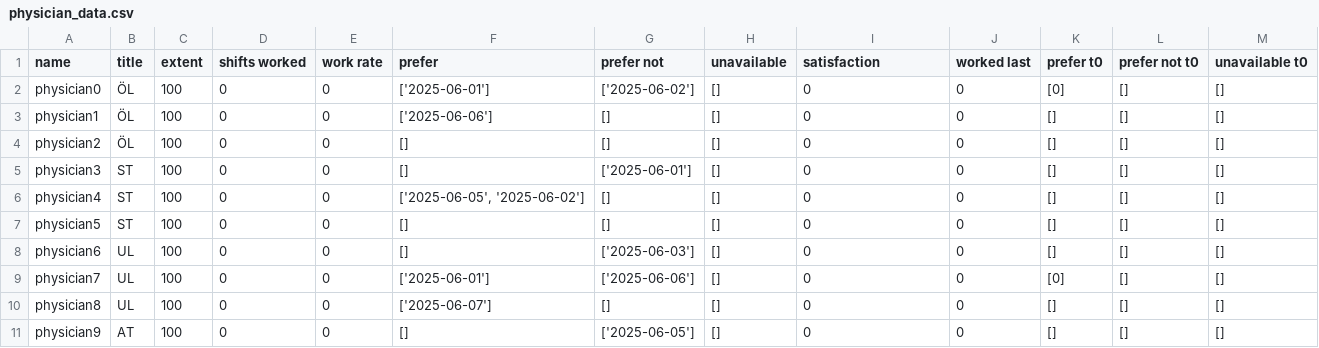
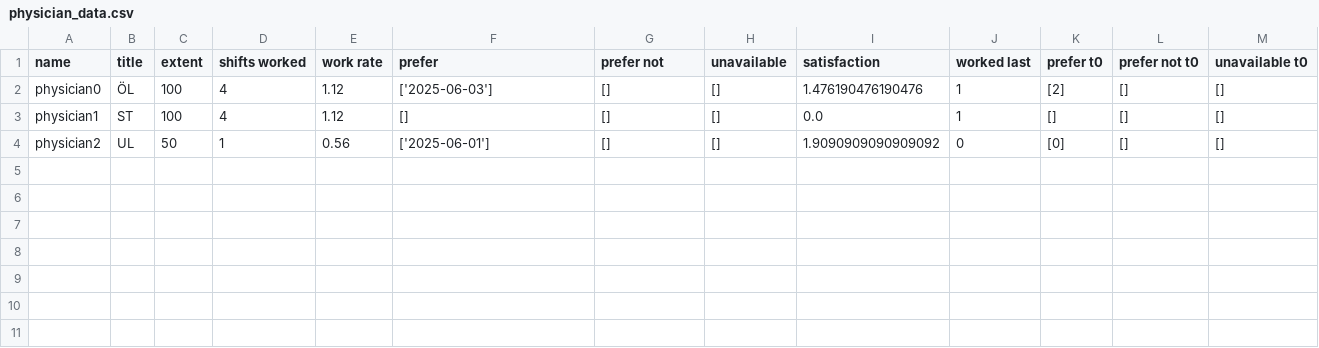
Before and after one commit to larssonnathalie/QMaxH-Cap, a CSV file: data/intermediate/physician_data.csv, drawn as a sheet.

Commit message:
fix preference bug

```diff
--- a/data/intermediate/physician_data.csv
+++ b/data/intermediate/physician_data.csv
@@ -1,11 +1,4 @@
 name,title,extent,shifts worked,work rate,prefer,prefer not,unavailable,satisfaction,worked last,prefer t0,prefer not t0,unavailable t0
-physician0,ÖL,100,0,0,['2025-06-01'],['2025-06-02'],[],0,0,[0],[],[]
-physician1,ÖL,100,0,0,['2025-06-06'],[],[],0,0,[],[],[]
-physician2,ÖL,100,0,0,[],[],[],0,0,[],[],[]
-physician3,ST,100,0,0,[],['2025-06-01'],[],0,0,[],[],[]
-physician4,ST,100,0,0,"['2025-06-05', '2025-06-02']",[],[],0,0,[],[],[]
-physician5,ST,100,0,0,[],[],[],0,0,[],[],[]
-physician6,UL,100,0,0,[],['2025-06-03'],[],0,0,[],[],[]
-physician7,UL,100,0,0,['2025-06-01'],['2025-06-06'],[],0,0,[0],[],[]
-physician8,UL,100,0,0,['2025-06-07'],[],[],0,0,[],[],[]
-physician9,AT,100,0,0,[],['2025-06-05'],[],0,0,[],[],[]
+physician0,ÖL,100,4,1.12,['2025-06-03'],[],[],1.476190476190476,1,[2],[],[]
+physician1,ST,100,4,1.12,[],[],[],0.0,1,[],[],[]
+physician2,UL,50,1,0.56,['2025-06-01'],[],[],1.9090909090909092,0,[0],[],[]
```
Also changed, not shown: data/results/result_and_demand_cl3.csv, 27 other files.
